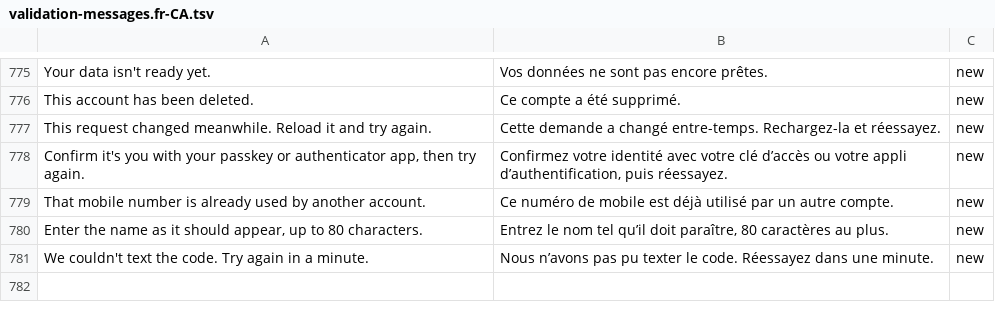
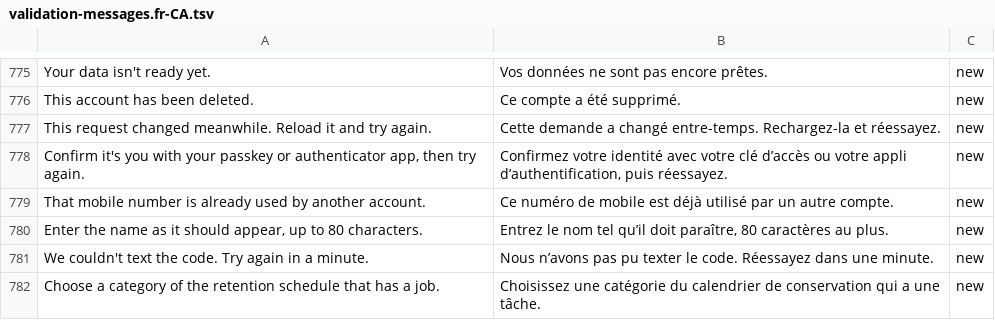
Before and after one commit to billionairedev24/business-aggregator-can-26, a TSV file: docs/spec/validation-messages.fr-CA.tsv, drawn as a sheet; only a part is shown, gaps mark what is left out.

```diff
--- a/docs/spec/validation-messages.fr-CA.tsv
+++ b/docs/spec/validation-messages.fr-CA.tsv
@@ -781 +781,2 @@ Enter the name as it should appear, up to 80 characters.	Entrez le nom tel qu’
 We couldn't text the code. Try again in a minute.	Nous n’avons pas pu texter le code. Réessayez dans une minute.	new
+Choose a category of the retention schedule that has a job.	Choisissez une catégorie du calendrier de conservation qui a une tâche.	new
```
Also changed, not shown: 20 other files.
